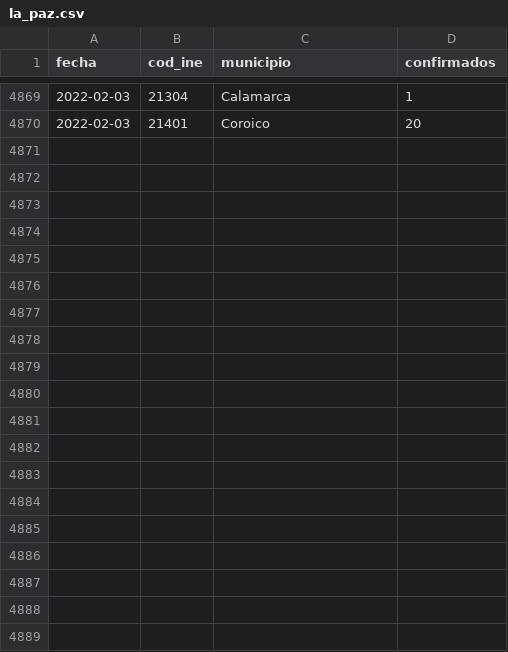
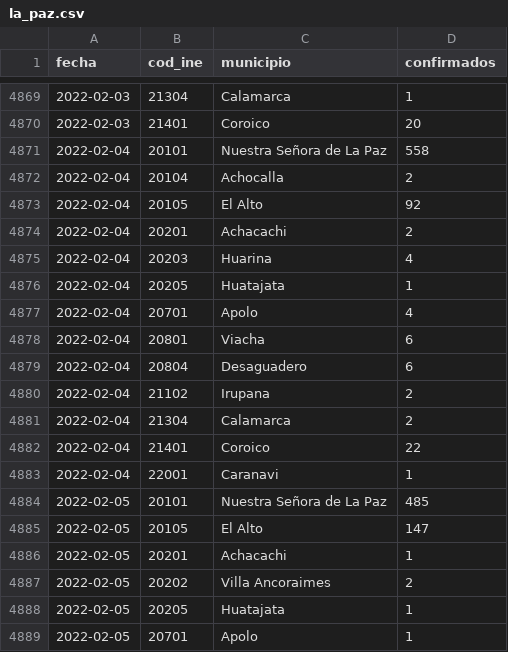
Before and after one commit to sociedatos/covid19-bo-casos_por_municipio, a CSV file: la_paz.csv, drawn as a sheet; only a part is shown, gaps mark what is left out; the diff covers the shown part only.

```diff
--- a/la_paz.csv
+++ b/la_paz.csv
@@ -4870 +4870,20 @@ fecha,cod_ine,municipio,confirmados
 2022-02-03,21401,Coroico,20
+2022-02-04,20101,Nuestra Señora de La Paz,558
+2022-02-04,20104,Achocalla,2
+2022-02-04,20105,El Alto,92
+2022-02-04,20201,Achacachi,2
+2022-02-04,20203,Huarina,4
+2022-02-04,20205,Huatajata,1
+2022-02-04,20701,Apolo,4
+2022-02-04,20801,Viacha,6
+2022-02-04,20804,Desaguadero,6
+2022-02-04,21102,Irupana,2
+2022-02-04,21304,Calamarca,2
+2022-02-04,21401,Coroico,22
+2022-02-04,22001,Caranavi,1
+2022-02-05,20101,Nuestra Señora de La Paz,485
+2022-02-05,20105,El Alto,147
+2022-02-05,20201,Achacachi,1
+2022-02-05,20202,Villa Ancoraimes,2
+2022-02-05,20205,Huatajata,1
+2022-02-05,20701,Apolo,1
```
Also changed, not shown: 24 added rows elsewhere in this file, beni.csv, chuquisaca.csv, 6 other files.
